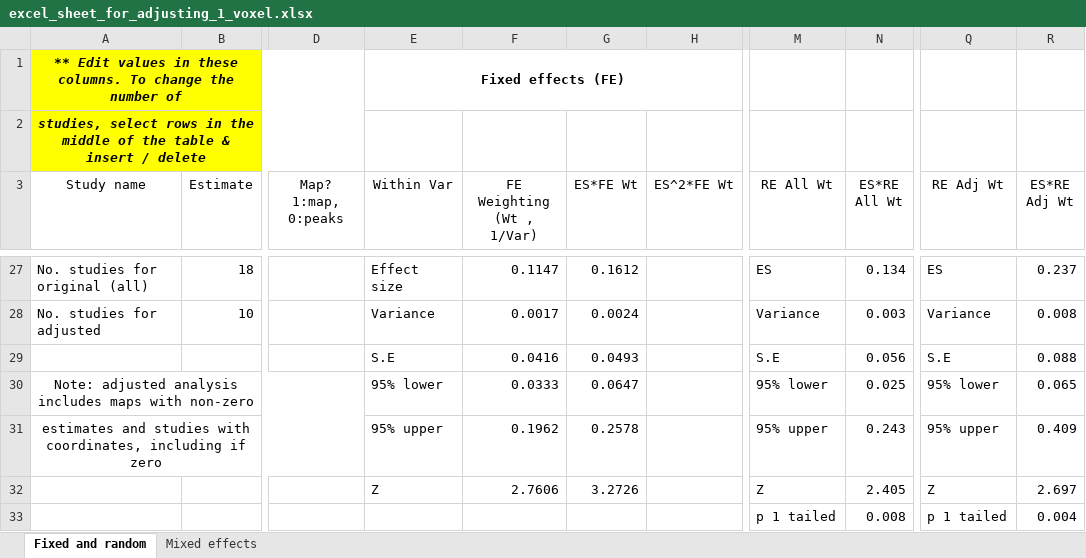
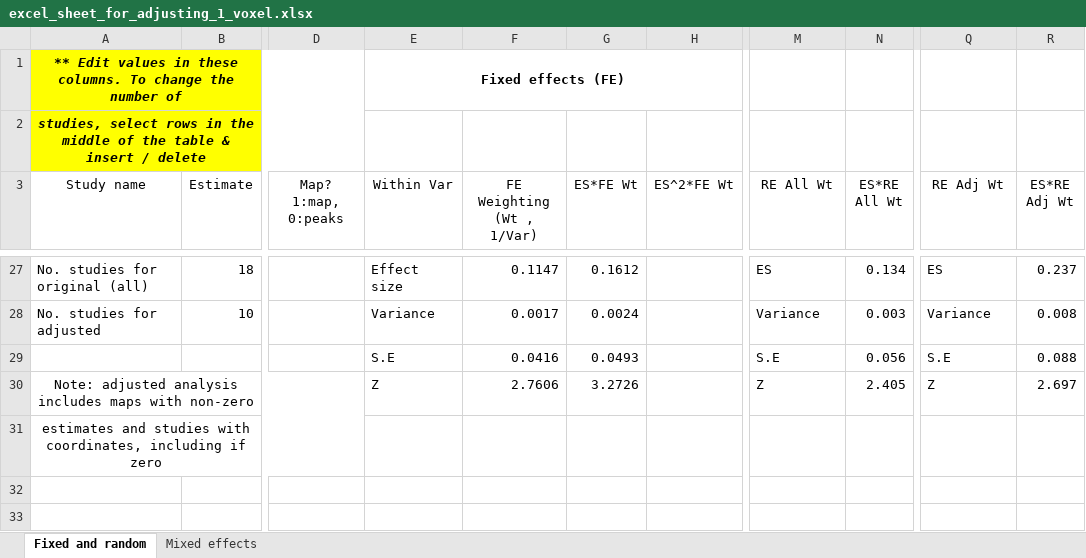
Before and after one commit to jocutler/adjusting-dropout-fMRI-meta, an Excel workbook: excel_sheet_for_adjusting_1_voxel.xlsx, sheet Fixed and random, drawn as a sheet; only a part is shown, gaps mark what is left out; values as stored, in another font and other column widths than the file's, no borders; rows hold the shown columns only; the diff names each change by its address in the sheet, - before the commit and + after, or states it on an @@ line.

```diff
--- a/excel_sheet_for_adjusting_1_voxel.xlsx (sheet Fixed and random)
+++ b/excel_sheet_for_adjusting_1_voxel.xlsx (sheet Fixed and random)
-E30 (Within Var): 95% lower
+E30 (Within Var): Z
-F30 (FE Weighting (Wt , 1/Var)): 0.0333
+F30 (FE Weighting (Wt , 1/Var)): 2.7606
-G30 (ES*FE Wt): 0.0647
+G30 (ES*FE Wt): 3.2726
-M30 (RE All Wt): 95% lower
+M30 (RE All Wt): Z
-N30 (ES*RE All Wt): 0.025
+N30 (ES*RE All Wt): 2.405
-Q30 (RE Adj Wt): 95% lower
+Q30 (RE Adj Wt): Z
-R30 (ES*RE Adj Wt): 0.065
+R30 (ES*RE Adj Wt): 2.697
-E31 (Within Var): 95% upper
+E31 (Within Var): (empty)
-F31 (FE Weighting (Wt , 1/Var)): 0.1962
+F31 (FE Weighting (Wt , 1/Var)): (empty)
-G31 (ES*FE Wt): 0.2578
+G31 (ES*FE Wt): (empty)
-M31 (RE All Wt): 95% upper
+M31 (RE All Wt): (empty)
-N31 (ES*RE All Wt): 0.243
+N31 (ES*RE All Wt): (empty)
-Q31 (RE Adj Wt): 95% upper
+Q31 (RE Adj Wt): (empty)
-R31 (ES*RE Adj Wt): 0.409
+R31 (ES*RE Adj Wt): (empty)
-row 32:  |  |  | Z | 2.7606 | 3.2726 |  | Z | 2.405 | Z | 2.697
-row 33:  |  |  |  |  |  |  | p 1 tailed | 0.008 | p 1 tailed | 0.004
```
Also changed, not shown: sheet Mixed effects, formulas that keep their value.
